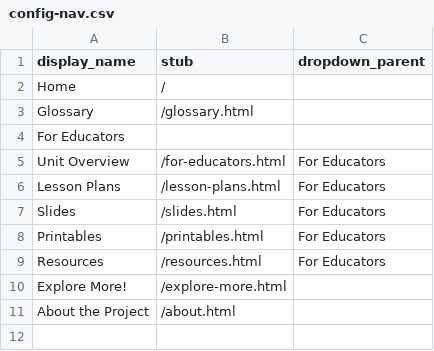
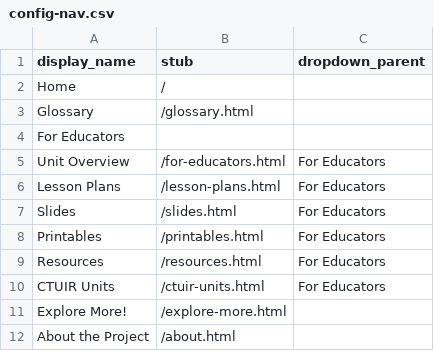
Before and after one commit to Tule-Place-Teachings/tule-place-teachings.github.io, a CSV file: _data/config-nav.csv, drawn as a sheet.

```diff
--- a/_data/config-nav.csv
+++ b/_data/config-nav.csv
@@ -9,2 +9,3 @@ Printables,/printables.html,For Educators
 Resources,/resources.html,For Educators
+CTUIR Units,/ctuir-units.html,For Educators
 Explore More!,/explore-more.html,
```
Also changed, not shown: _data/echoes-past.csv, objects/object_list.csv, 6 other files.
